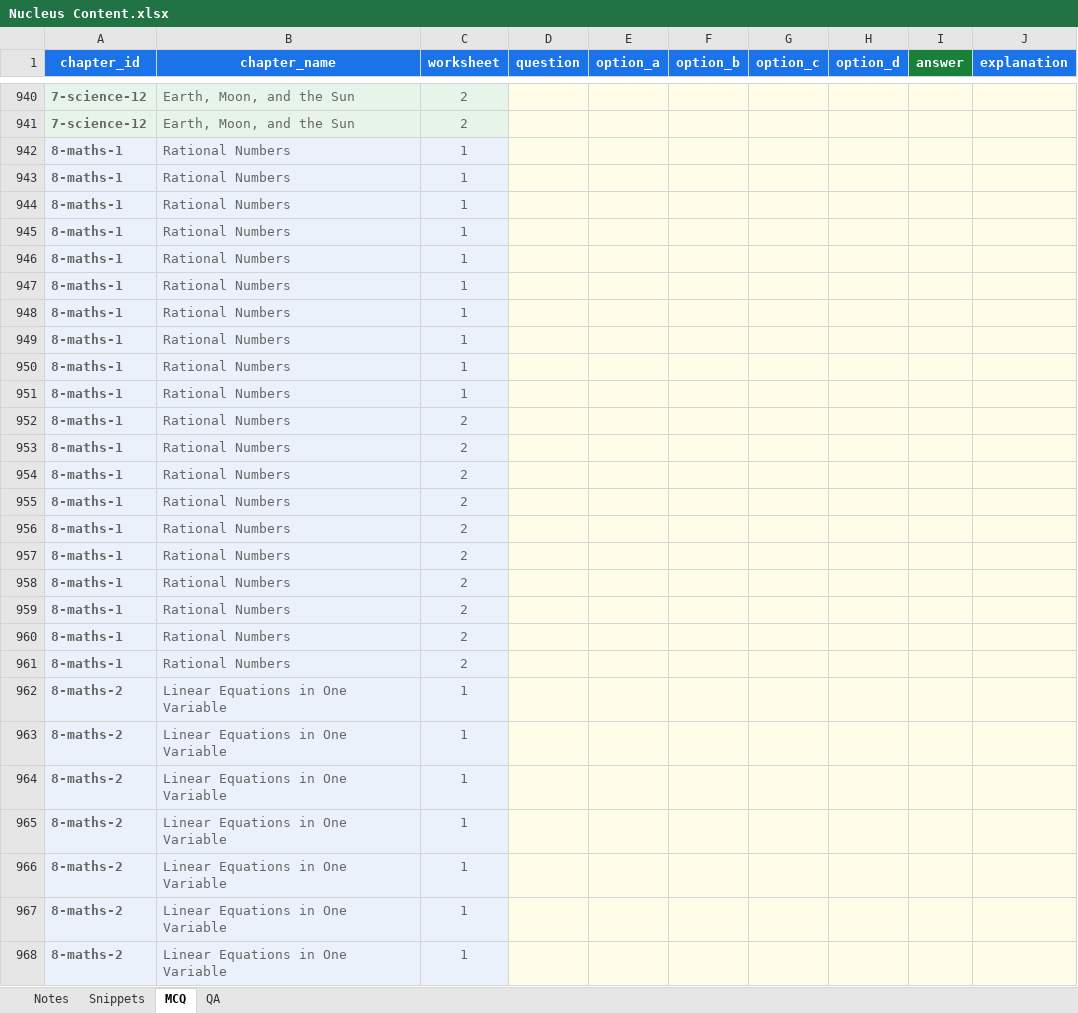
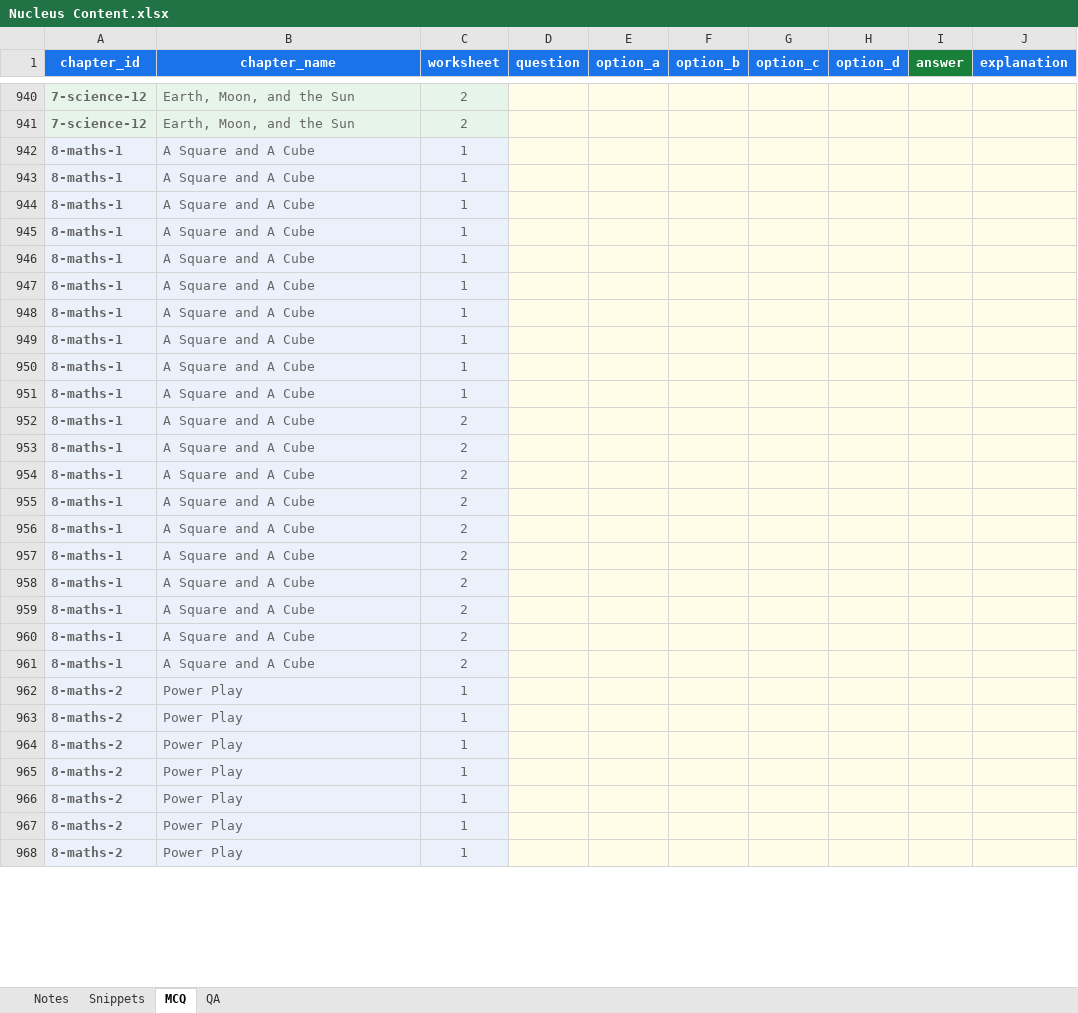
Before and after one commit to czszz9t88w-ops/nucleus, an Excel workbook: templates/Nucleus Content.xlsx, sheet MCQ, drawn as a sheet; only a part is shown, gaps mark what is left out; values as stored, in another font and other column widths than the file's, no borders; the diff covers the shown part only; the diff names each change by its address in the sheet, - before the commit and + after, or states it on an @@ line.

```diff
--- a/templates/Nucleus Content.xlsx (sheet MCQ)
+++ b/templates/Nucleus Content.xlsx (sheet MCQ)
-B942:B961 (chapter_name): Rational Numbers
+B942:B961 (chapter_name): A Square and A Cube
-B962:B968 (chapter_name): Linear Equations in One Variable
+B962:B968 (chapter_name): Power Play
```
Also changed, not shown: other rows of this sheet, sheet QA, sheet Snippets, sheet Notes, 2 other files.
